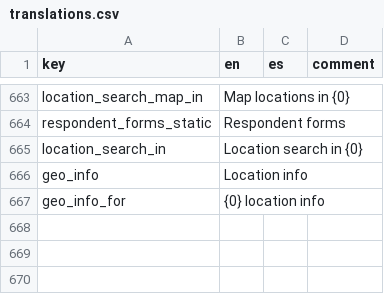
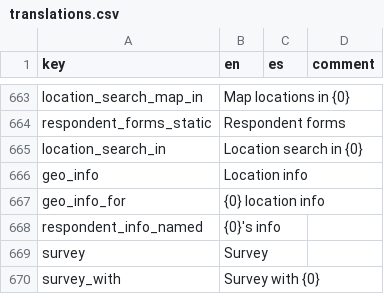
Before and after one commit to human-nature-lab/trellis-app, a CSV file: src/i18n/translations.csv, drawn as a sheet; only a part is shown, gaps mark what is left out; the diff names each change by its address in the sheet, - before the commit and + after, or states it on an @@ line.

```diff
--- a/src/i18n/translations.csv
+++ b/src/i18n/translations.csv
+row 668: respondent_info_named | {0}'s info
+row 669: survey | Survey
+row 670: survey_with | Survey with {0}
```
Also changed, not shown: 10 other files.
